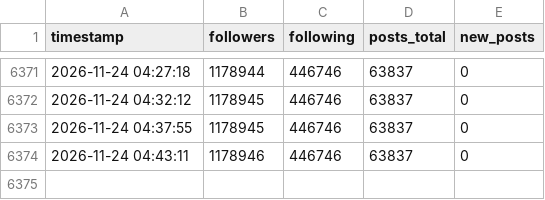
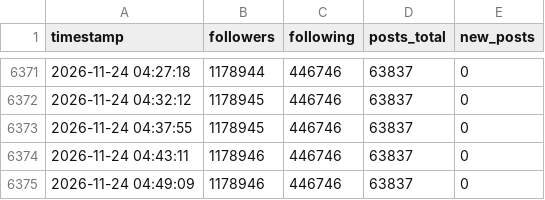
Before and after one commit to President-KR/xcounter, a CSV file: data/2026-11.csv, drawn as a sheet; only a part is shown, gaps mark what is left out.

Commit message:
data 2026-11-24 04:49

```diff
--- a/data/2026-11.csv
+++ b/data/2026-11.csv
@@ -6374 +6374,2 @@ timestamp,followers,following,posts_total,new_posts
 2026-11-24 04:43:11,1178946,446746,63837,0
+2026-11-24 04:49:09,1178946,446746,63837,0
```
Also changed, not shown: 1 other file.
